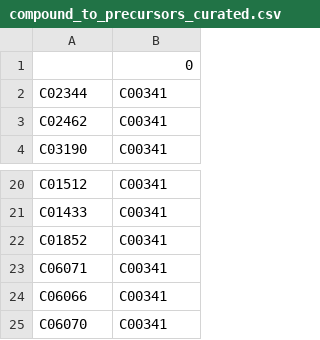
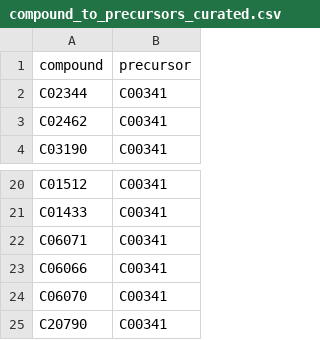
Before and after one commit to jcapels/SMPrecursorPredictor, a CSV file: examples/compound_to_precursors_curated.csv, drawn as a sheet; only a part is shown, gaps mark what is left out; the shorter side is filled out with more unchanged rows.

Commit message:
[ADD] curated data

```diff
--- a/examples/compound_to_precursors_curated.csv
+++ b/examples/compound_to_precursors_curated.csv
@@ -1,2 +1,2 @@
-"",0
+compound,precursor
 C02344,C00341
@@ -21,3 +21,2 @@ C01512,C00341
 C01433,C00341
-C01852,C00341
 C06071,C00341
```
Also changed, not shown: 1 other file.
